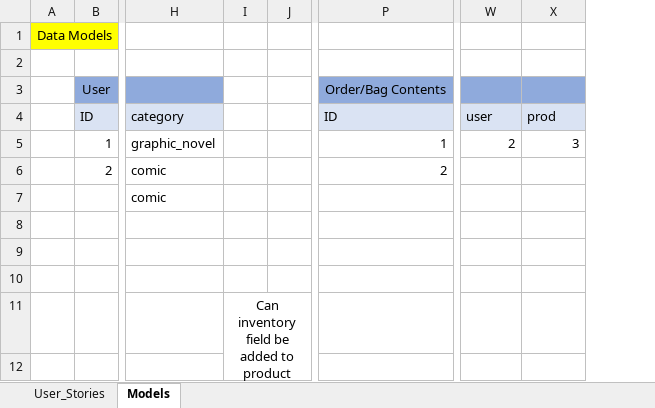
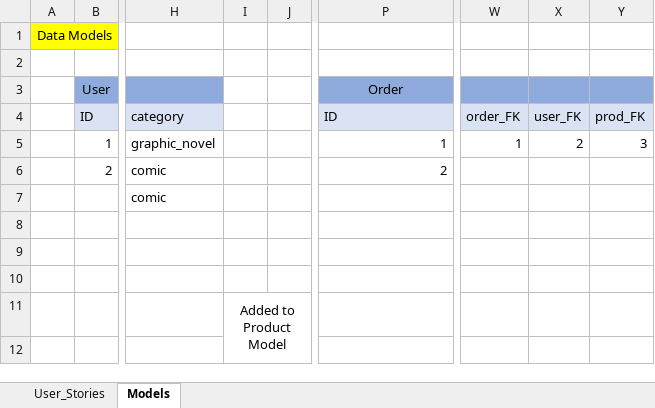
Before and after one commit to damien-meere/full_stack_milestone, an Excel workbook: documentation/user_stories_models_v2.xlsx, sheet Models, drawn as a sheet; only a part is shown, gaps mark what is left out; values as stored, in another font and other column widths than the file's, no borders; removed rows and columns are numbered as before the commit, all else as after; the diff names each change by its address in the sheet, - before the commit and + after, or states it on an @@ line.

Commit message:
updated font style in content, created initial Product Review Model

```diff
--- a/documentation/user_stories_models_v2.xlsx (sheet Models)
+++ b/documentation/user_stories_models_v2.xlsx (sheet Models)
-column I, row 11: Can inventory field be added to product itself above
+column I, row 11: Added to Product Model
+column W, rows 4-5: order_FK | 1
-P3: Order/Bag Contents
+P3: Order
-X4: user
+X4: user_FK
-Y4: prod
+Y4: prod_FK
```
Also changed, not shown: sheet User_Stories, 4 other files.
